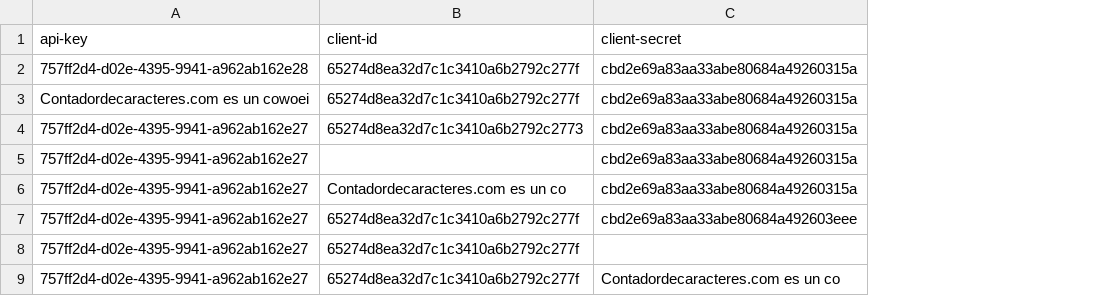
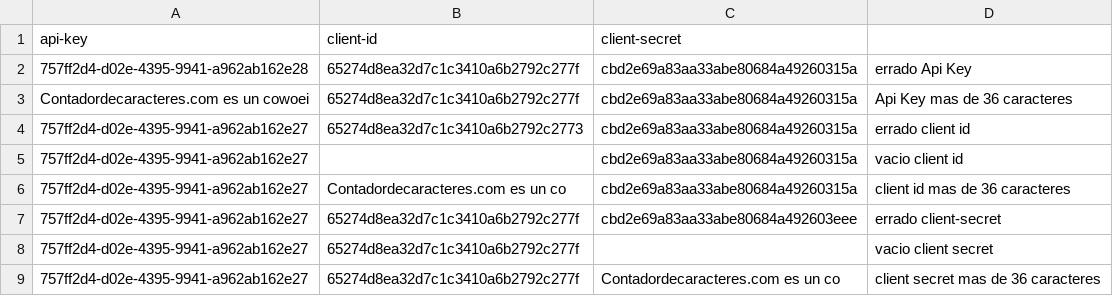
Before and after one commit to ViviGc/FlujoFallosNuevo, a CSV file: NewmanPrueba401.csv, drawn as a sheet; the diff names each change by its address in the sheet, - before the commit and + after, or states it on an @@ line.

```diff
--- a/NewmanPrueba401.csv
+++ b/NewmanPrueba401.csv
+column D, rows 2-9: errado Api Key | Api Key mas de 36 caracteres | errado client id | vacio client id | client id mas de 36 caracteres | errado client-secret | vacio client secret | client secret mas de 36 caracteres
```
Also changed, not shown: 1 other file.
